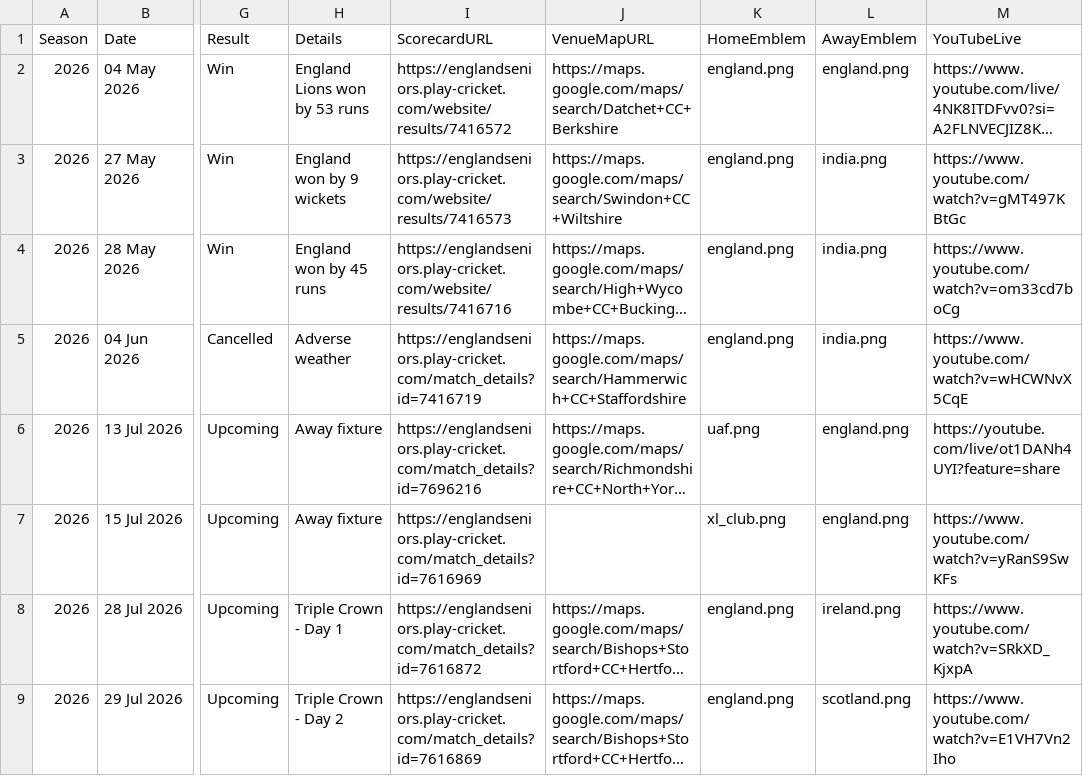
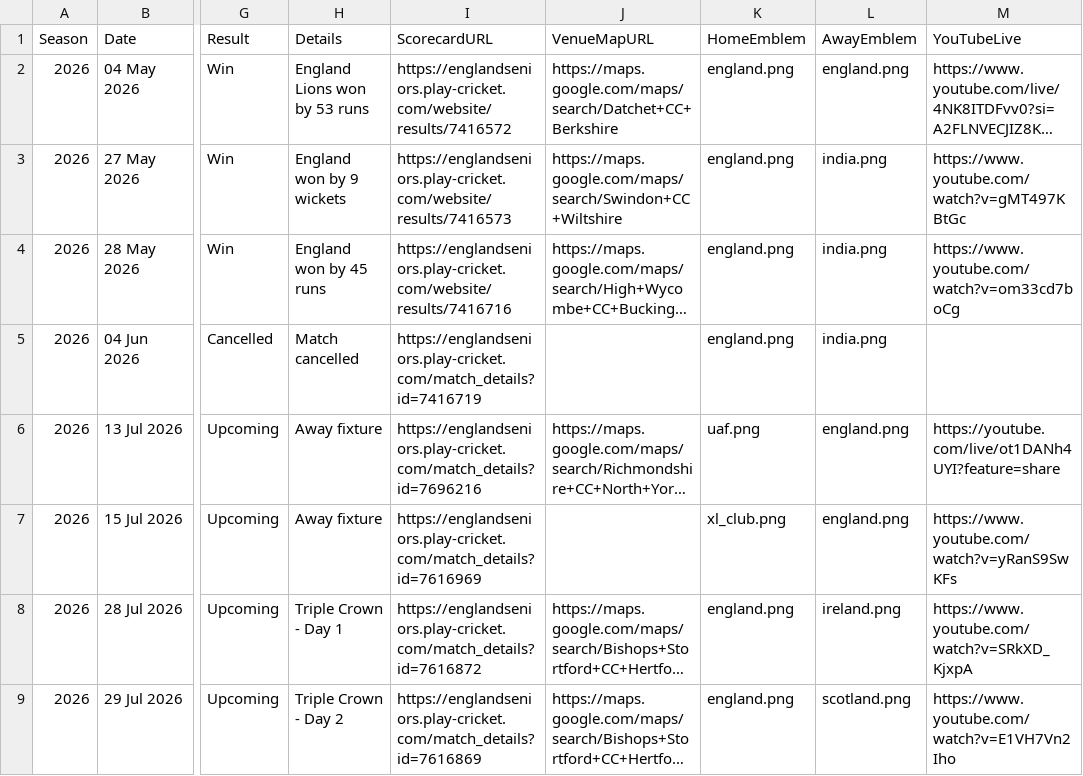
Before and after one commit to Eng40sCricket/eng40s-website, a CSV file: assets/data/matches.csv, drawn as a sheet; only a part is shown, gaps mark what is left out; long unchanged cells end in …; the diff names each change by its address in the sheet, - before the commit and + after, or states it on an @@ line.

Commit message:
Add files via upload
Apply 04 Jun cancellation

```diff
--- a/assets/data/matches.csv
+++ b/assets/data/matches.csv
-H5 (Details): Adverse weather
+H5 (Details): Match cancelled
-J5 (VenueMapURL): https://maps.google.com/maps/search/Hammerwich+CC+Staffordshire
+J5 (VenueMapURL): (empty)
-M5 (YouTubeLive): https://www.youtube.com/watch?v=wHCWNvX5CqE
+M5 (YouTubeLive): (empty)
```
